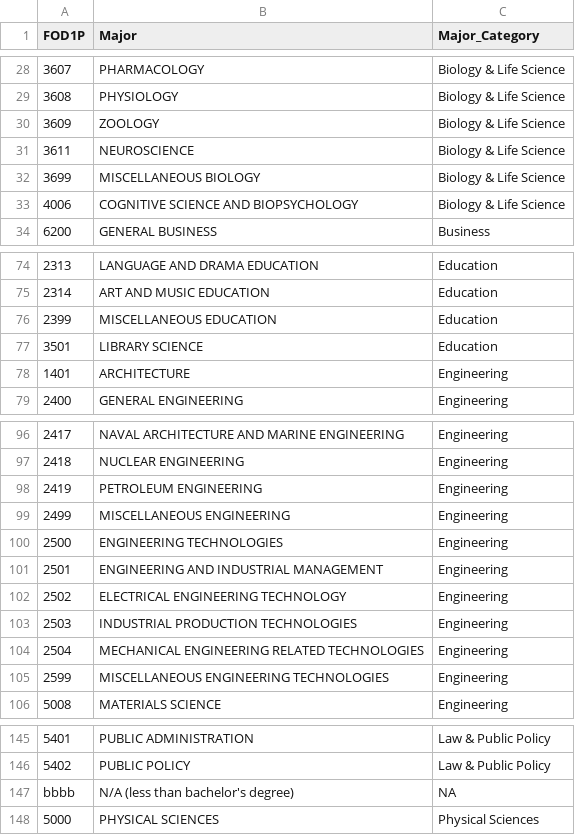
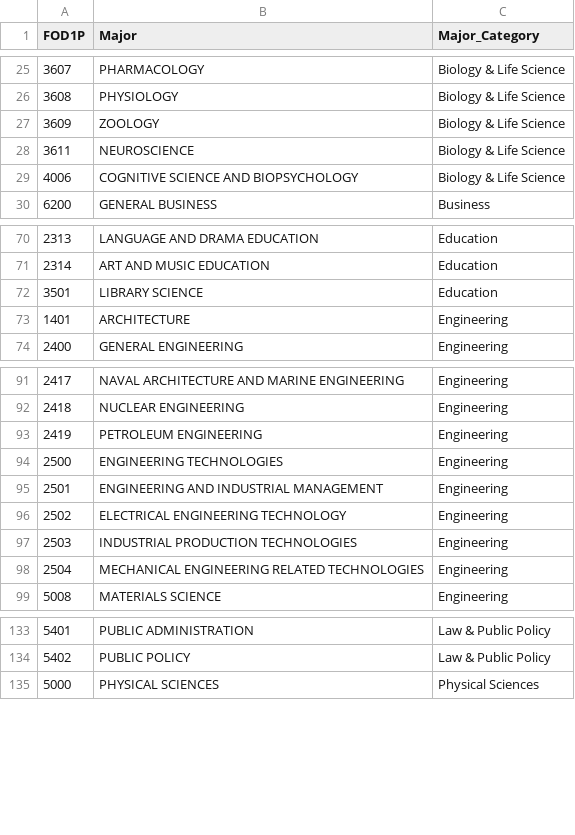
Before and after one commit to acb5649/BAConnect, a CSV file: extras/majors-list.csv, drawn as a sheet; only a part is shown, gaps mark what is left out; the diff covers the shown part only.

```diff
--- a/extras/majors-list.csv
+++ b/extras/majors-list.csv
@@ -31,3 +28,2 @@ FOD1P,Major,Major_Category
 3611,NEUROSCIENCE,Biology & Life Science
-3699,MISCELLANEOUS BIOLOGY,Biology & Life Science
 4006,COGNITIVE SCIENCE AND BIOPSYCHOLOGY,Biology & Life Science
@@ -75,3 +71,2 @@ FOD1P,Major,Major_Category
 2314,ART AND MUSIC EDUCATION,Education
-2399,MISCELLANEOUS EDUCATION,Education
 3501,LIBRARY SCIENCE,Education
@@ -98,3 +93,2 @@ FOD1P,Major,Major_Category
 2419,PETROLEUM ENGINEERING,Engineering
-2499,MISCELLANEOUS ENGINEERING,Engineering
 2500,ENGINEERING TECHNOLOGIES,Engineering
@@ -104,3 +98,2 @@ FOD1P,Major,Major_Category
 2504,MECHANICAL ENGINEERING RELATED TECHNOLOGIES,Engineering
-2599,MISCELLANEOUS ENGINEERING TECHNOLOGIES,Engineering
 5008,MATERIALS SCIENCE,Engineering
@@ -146,3 +134,2 @@ FOD1P,Major,Major_Category
 5402,PUBLIC POLICY,Law & Public Policy
-bbbb ,N/A (less than bachelor's degree),NA
 5000,PHYSICAL SCIENCES,Physical Sciences
```
Also changed, not shown: 10 removed rows elsewhere in this file, extras/jobs-list.csv, 1 other file.
